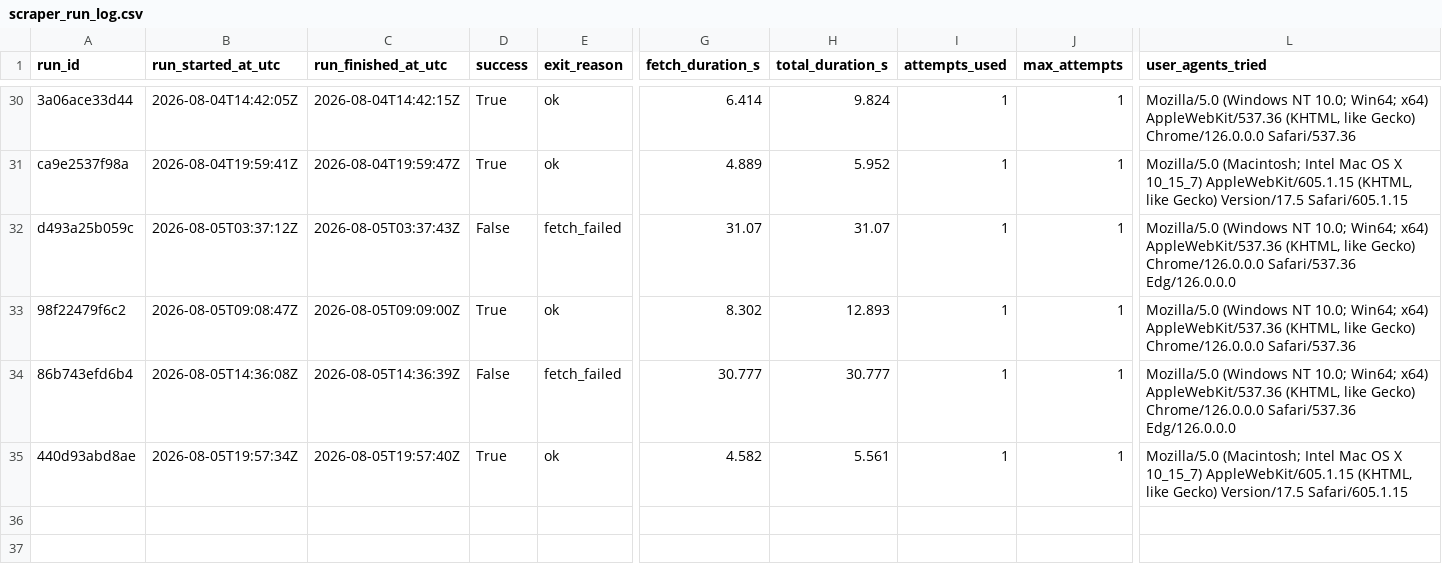
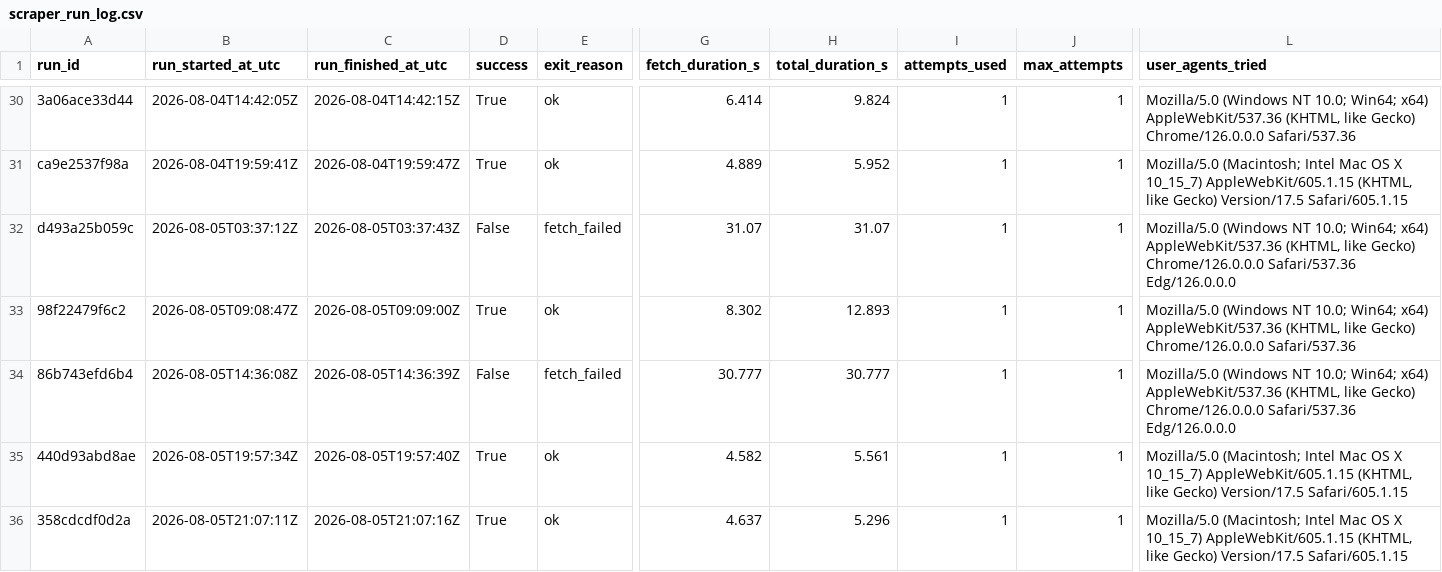
Before and after one commit to ajtga/fire-incidents, a CSV file: data/scraper_run_log.csv, drawn as a sheet; only a part is shown, gaps mark what is left out; rows hold the shown columns only; the diff names each change by its address in the sheet, - before the commit and + after, or states it on an @@ line.

```diff
--- a/data/scraper_run_log.csv
+++ b/data/scraper_run_log.csv
+row 36: 358cdcdf0d2a | 2026-08-05T21:07:11Z | 2026-08-05T21:07:16Z | True | ok | 4.637 | 5.296 | 1 | 1 | Mozilla/5.0 (Macintosh; Intel Mac OS X 10_15_7) AppleWebKit/605.1.15 (KHTML, like Gecko) Version/17.5 Safari/605.1.15
```
